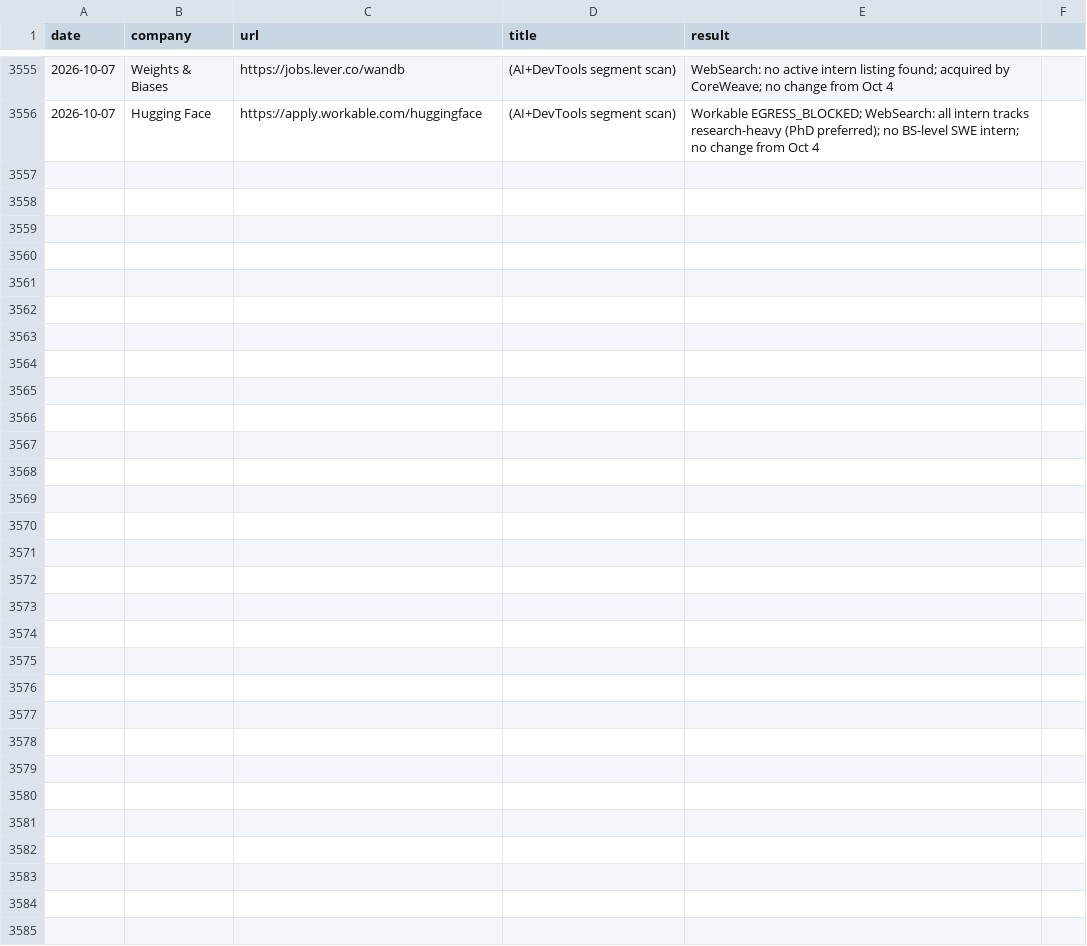
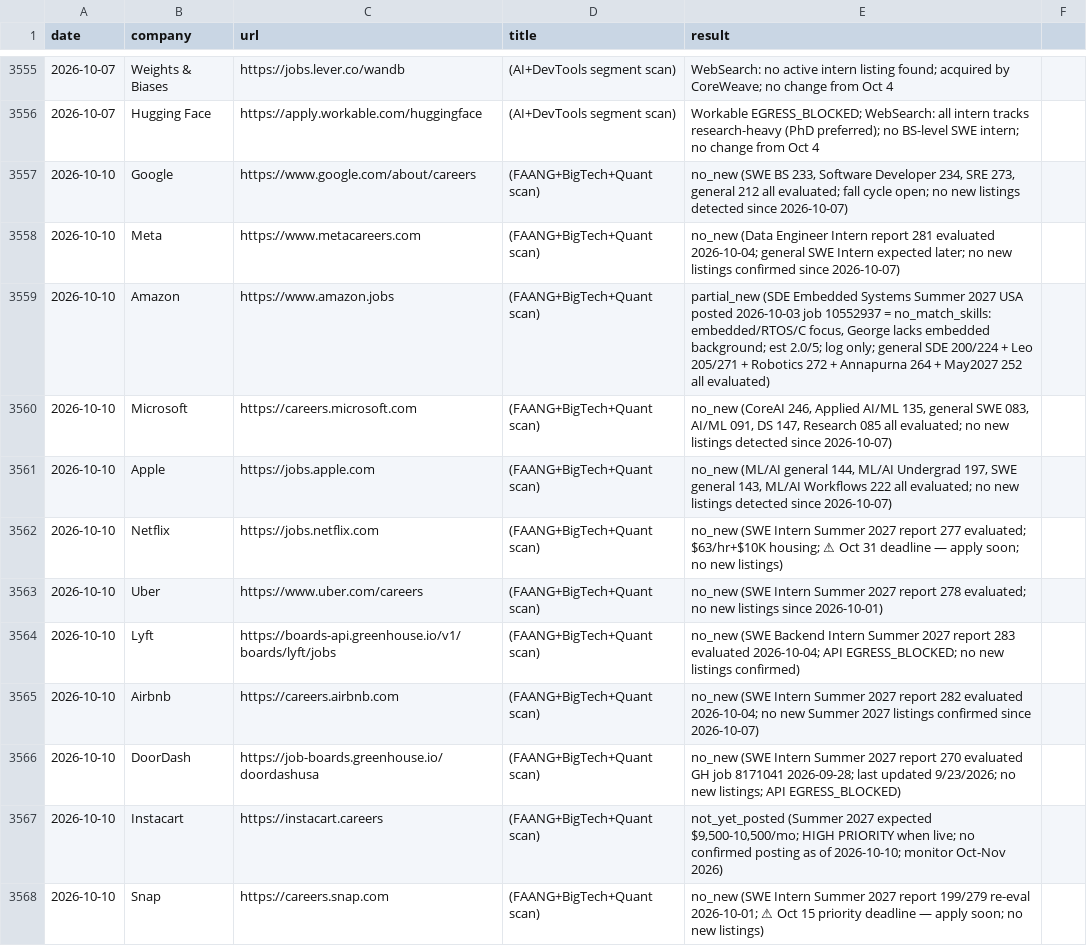
Before and after one commit to gdayoub/career-ops, a TSV file: data/scan-history.tsv, drawn as a sheet; only a part is shown, gaps mark what is left out; the diff covers the shown part only; the diff names each change by its address in the sheet, - before the commit and + after, or states it on an @@ line.

```diff
--- a/data/scan-history.tsv
+++ b/data/scan-history.tsv
+row 3557: 2026-10-10 | Google | https://www.google.com/about/careers | (FAANG+BigTech+Quant scan) | no_new (SWE BS 233, Software Developer 234, SRE 273, general 212 all evaluated; fall cycle open; no new listings detected since 2026-10-07)
+row 3558: 2026-10-10 | Meta | https://www.metacareers.com | (FAANG+BigTech+Quant scan) | no_new (Data Engineer Intern report 281 evaluated 2026-10-04; general SWE Intern expected later; no new listings confirmed since 2026-10-07)
+row 3559: 2026-10-10 | Amazon | https://www.amazon.jobs | (FAANG+BigTech+Quant scan) | partial_new (SDE Embedded Systems Summer 2027 USA posted 2026-10-03 job 10552937 = no_match_skills: embedded/RTOS/C focus, George lacks embedded background; est 2.0/5; log only; general SDE 200/224 + Leo 205/271 + Robotics 272 + Annapurna 264 + May2027 252 all evaluated)
+row 3560: 2026-10-10 | Microsoft | https://careers.microsoft.com | (FAANG+BigTech+Quant scan) | no_new (CoreAI 246, Applied AI/ML 135, general SWE 083, AI/ML 091, DS 147, Research 085 all evaluated; no new listings detected since 2026-10-07)
+row 3561: 2026-10-10 | Apple | https://jobs.apple.com | (FAANG+BigTech+Quant scan) | no_new (ML/AI general 144, ML/AI Undergrad 197, SWE general 143, ML/AI Workflows 222 all evaluated; no new listings detected since 2026-10-07)
+row 3562: 2026-10-10 | Netflix | https://jobs.netflix.com | (FAANG+BigTech+Quant scan) | no_new (SWE Intern Summer 2027 report 277 evaluated; $63/hr+$10K housing; ⚠ Oct 31 deadline — apply soon; no new listings)
+row 3563: 2026-10-10 | Uber | https://www.uber.com/careers | (FAANG+BigTech+Quant scan) | no_new (SWE Intern Summer 2027 report 278 evaluated; no new listings since 2026-10-01)
+row 3564: 2026-10-10 | Lyft | https://boards-api.greenhouse.io/v1/boards/lyft/jobs | (FAANG+BigTech+Quant scan) | no_new (SWE Backend Intern Summer 2027 report 283 evaluated 2026-10-04; API EGRESS_BLOCKED; no new listings confirmed)
+row 3565: 2026-10-10 | Airbnb | https://careers.airbnb.com | (FAANG+BigTech+Quant scan) | no_new (SWE Intern Summer 2027 report 282 evaluated 2026-10-04; no new Summer 2027 listings confirmed since 2026-10-07)
+row 3566: 2026-10-10 | DoorDash | https://job-boards.greenhouse.io/doordashusa | (FAANG+BigTech+Quant scan) | no_new (SWE Intern Summer 2027 report 270 evaluated GH job 8171041 2026-09-28; last updated 9/23/2026; no new listings; API EGRESS_BLOCKED)
+row 3567: 2026-10-10 | Instacart | https://instacart.careers | (FAANG+BigTech+Quant scan) | not_yet_posted (Summer 2027 expected $9,500-10,500/mo; HIGH PRIORITY when live; no confirmed posting as of 2026-10-10; monitor Oct-Nov 2026)
+row 3568: 2026-10-10 | Snap | https://careers.snap.com | (FAANG+BigTech+Quant scan) | no_new (SWE Intern Summer 2027 report 199/279 re-eval 2026-10-01; ⚠ Oct 15 priority deadline — apply soon; no new listings)
```
Also changed, not shown: 11 added rows elsewhere in this file, 3 other files.
